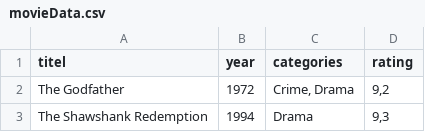
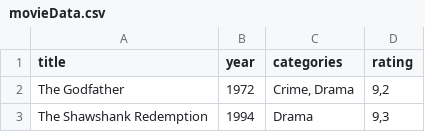
Before and after one commit to NicolineNV/SP3___Nasta_Nicoline_Christian_Sussie___Sem_1, a CSV file: Data/movieData.csv, drawn as a sheet; only a part is shown.

```diff
--- a/Data/movieData.csv
+++ b/Data/movieData.csv
@@ -1,2 +1,2 @@
-titel; year; categories; rating;
+title; year; categories; rating;
 The Godfather; 1972; Crime, Drama; 9,2;
```
Also changed, not shown: 10 other files.
